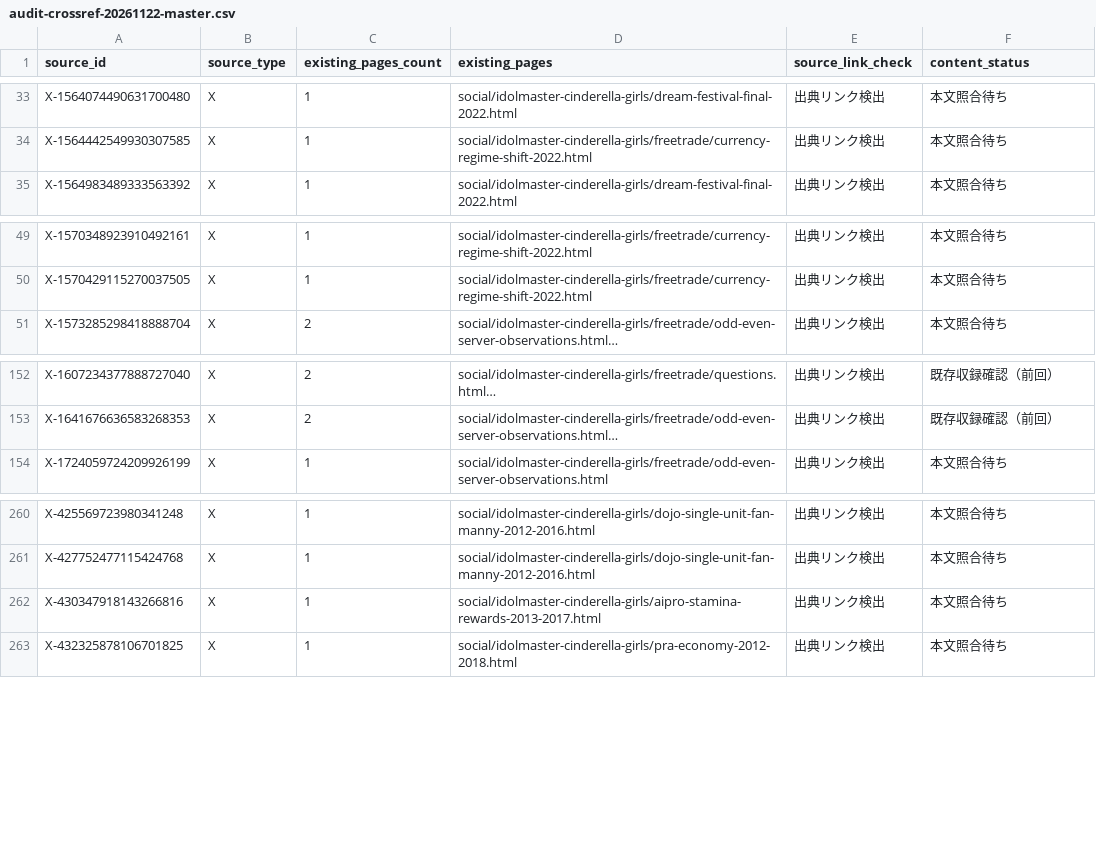
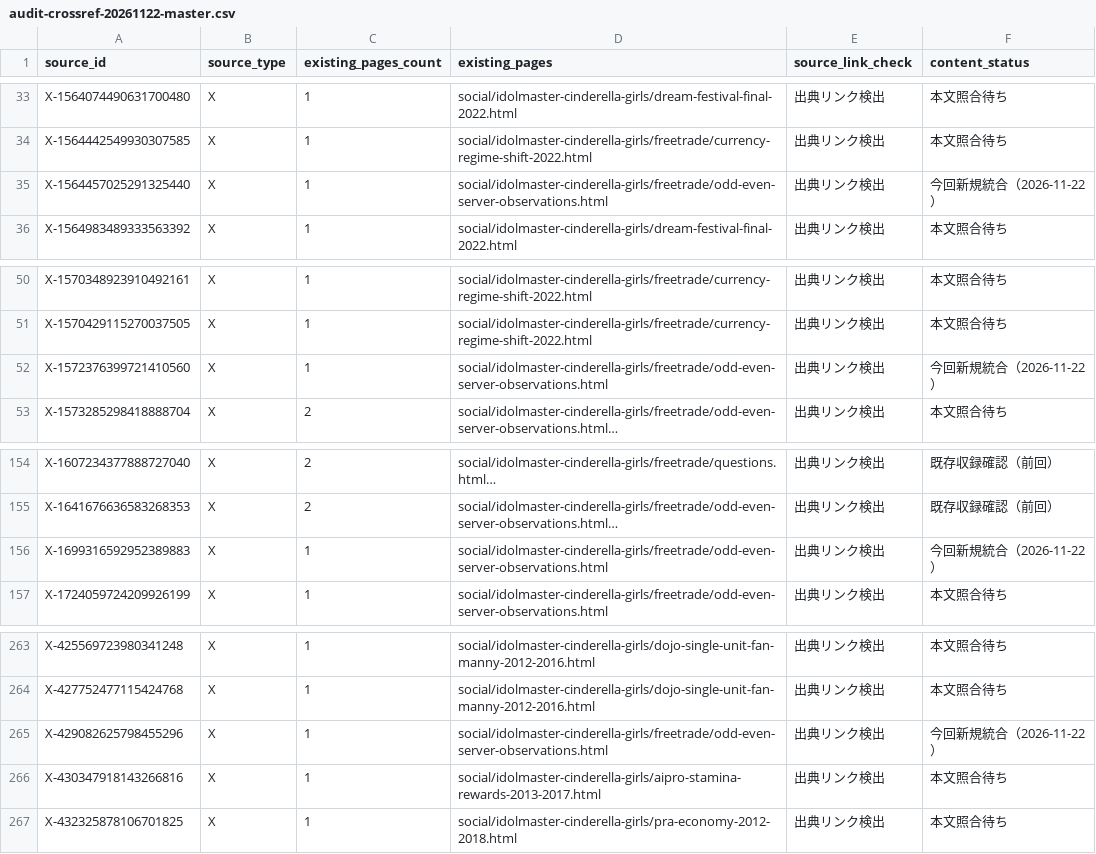
Before and after one commit to MOT-csb/MOT-csb.github.io, a CSV file: social/idolmaster-cinderella-girls/audit-crossref-20261122-master.csv, drawn as a sheet; only a part is shown, gaps mark what is left out; long unchanged cells end in …; the diff names each change by its address in the sheet, - before the commit and + after, or states it on an @@ line.

Commit message:
docs(mobamas): record four newly integrated firsthand posts in cross-reference ledger

```diff
--- a/social/idolmaster-cinderella-girls/audit-crossref-20261122-master.csv
+++ b/social/idolmaster-cinderella-girls/audit-crossref-20261122-master.csv
+row 35: X-1564457025291325440 | X | 1 | social/idolmaster-cinderella-girls/freetrade/odd-even-server-observations.html | 出典リンク検出 | 今回新規統合（2026-11-22）
+row 52: X-1572376399721410560 | X | 1 | social/idolmaster-cinderella-girls/freetrade/odd-even-server-observations.html | 出典リンク検出 | 今回新規統合（2026-11-22）
+row 156: X-1699316592952389883 | X | 1 | social/idolmaster-cinderella-girls/freetrade/odd-even-server-observations.html | 出典リンク検出 | 今回新規統合（2026-11-22）
+row 265: X-429082625798455296 | X | 1 | social/idolmaster-cinderella-girls/freetrade/odd-even-server-observations.html | 出典リンク検出 | 今回新規統合（2026-11-22）
```
